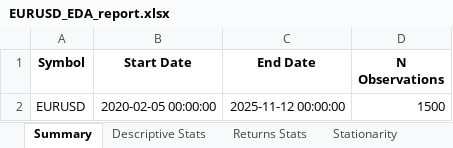
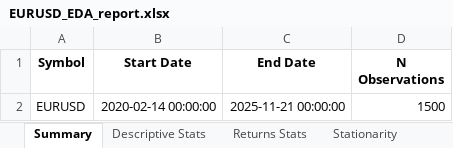
Before and after one commit to Julk-ui/Mark-III, an Excel workbook: outputs/eda/EURUSD_EDA_report.xlsx, sheet Summary, drawn as a sheet; values as stored, in another font and other column widths than the file's, no borders; the diff names each change by its address in the sheet, - before the commit and + after, or states it on an @@ line.

```diff
--- a/outputs/eda/EURUSD_EDA_report.xlsx (sheet Summary)
+++ b/outputs/eda/EURUSD_EDA_report.xlsx (sheet Summary)
-B2 (Start Date): 2020-02-05 00:00:00
+B2 (Start Date): 2020-02-14 00:00:00
-C2 (End Date): 2025-11-12 00:00:00
+C2 (End Date): 2025-11-21 00:00:00
```
Also changed, not shown: sheet Returns Stats, sheet Descriptive Stats, sheet Stationarity, outputs/backtest/summary_best_runs.xlsx, 51 other files.
